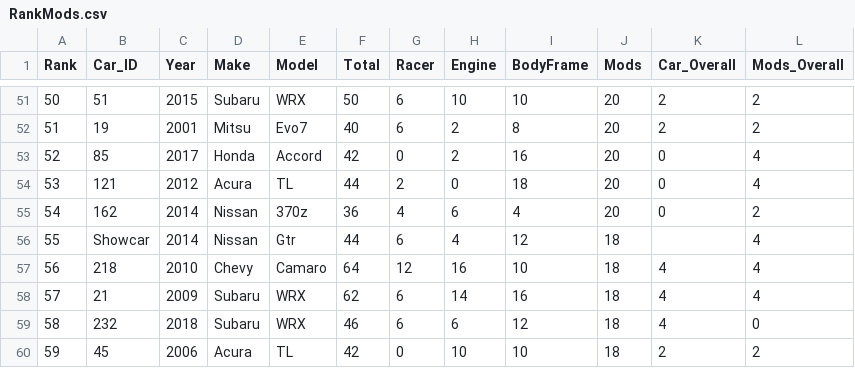
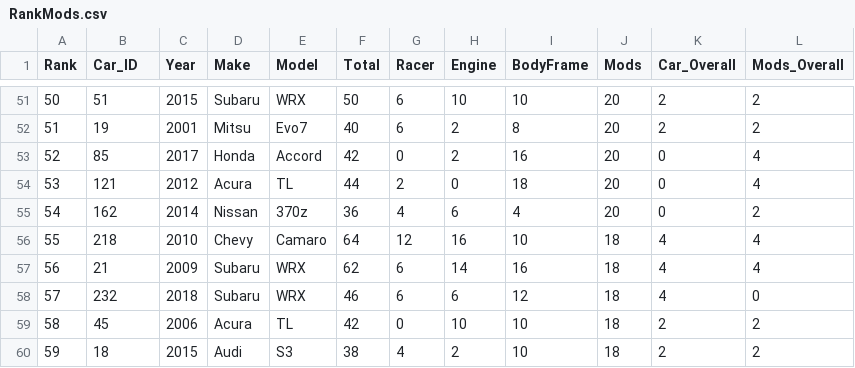
Before and after one commit to katychuang/cisc3140_lab3, a CSV file: proj1/Sample_outputs/RankMods.csv, drawn as a sheet; only a part is shown, gaps mark what is left out; the shorter side is filled out with more unchanged rows; removed rows and columns are numbered as before the commit, all else as after; the diff names each change by its address in the sheet, - before the commit and + after, or states it on an @@ line.

```diff
--- a/proj1/Sample_outputs/RankMods.csv
+++ b/proj1/Sample_outputs/RankMods.csv
-row 56: 55 | Showcar | 2014 | Nissan | Gtr | 44 | 6 | 4 | 12 | 18 |  | 4
@@ column A (Rank) renumbered from row 56 down @@
```
Also changed, not shown: proj1/Sample_outputs/RankBodyFrame.csv, proj1/Sample_outputs/RankCarOverall.csv, 6 other files.
